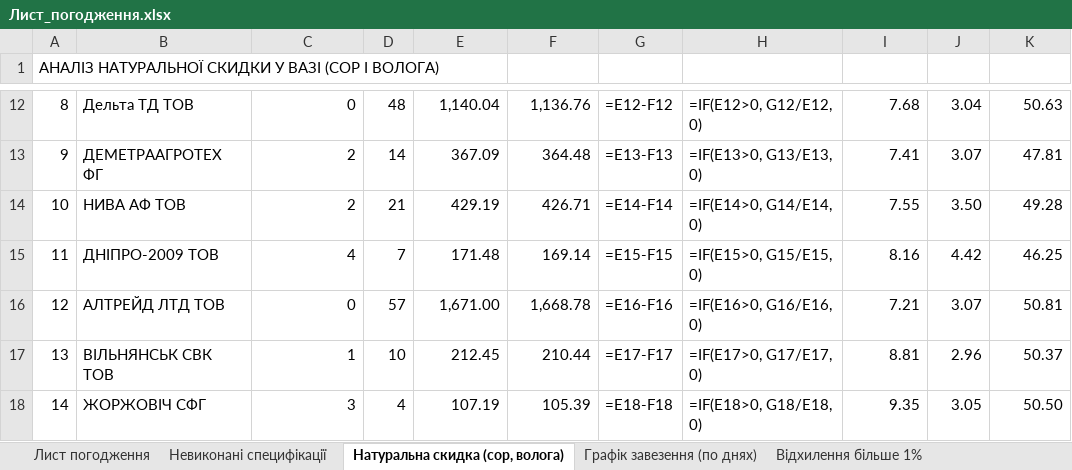
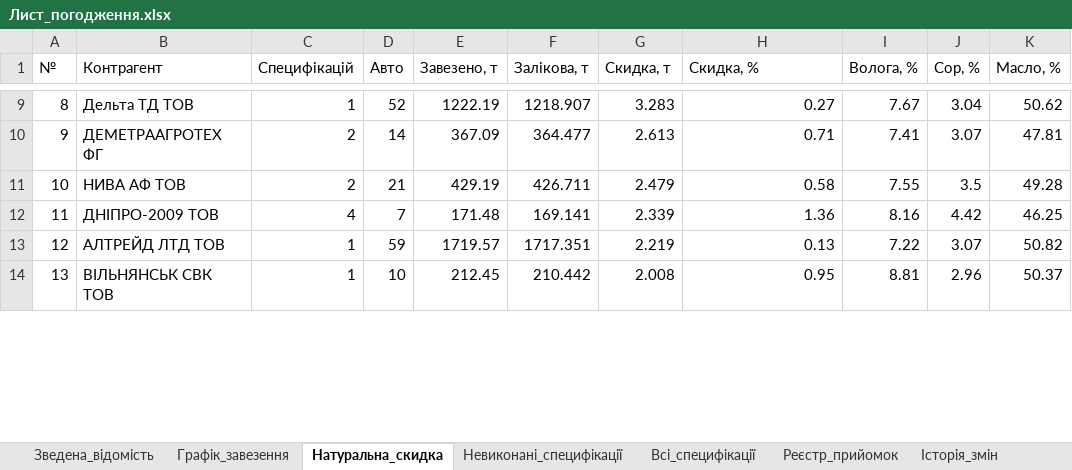
Before and after one commit to bublik3602/Dashbord-Api08, an Excel workbook: database/Лист_погодження.xlsx, sheet Натуральна_скидка, drawn as a sheet; only a part is shown, gaps mark what is left out; values as stored, in another font and other column widths than the file's, no cell formats; formulas without a stored value are shown as written; removed rows and columns are numbered as before the commit, all else as after; the diff covers the shown part only; the diff names each change by its address in the sheet, - before the commit and + after, or states it on an @@ line.

```diff
--- a/database/Лист_погодження.xlsx (sheet Натуральна_скидка)
+++ b/database/Лист_погодження.xlsx (sheet Натуральна_скидка)
-sheet tab: Лист погодження
+sheet tab: Зведена_відомість
-sheet tab: Невиконані специфікації
+sheet tab: Графік_завезення
-sheet tab: Натуральна скидка (сор, волога)
+sheet tab: Натуральна_скидка
-sheet tab: Графік завезення (по днях)
+sheet tab: Невиконані_специфікації
-sheet tab: Відхилення більше 1%
+sheet tab: Всі_специфікації
@@ column A (№) renumbered between rows 1 and 76 @@
-B1: (empty)
+B1: Контрагент
-C1: (empty)
+C1: Специфікацій
-D1: (empty)
+D1: Авто
-E1: (empty)
+E1: Завезено, т
-F1: (empty)
+F1: Залікова, т
-G1: (empty)
+G1: Скидка, т
-H1: (empty)
+H1: Скидка, %
-I1: (empty)
+I1: Волога, %
-J1: (empty)
+J1: Сор, %
-K1: (empty)
+K1: Масло, %
-C9 (Специфікацій): 0
+C9 (Специфікацій): 1
-D9 (Авто): 48
+D9 (Авто): 52
-E9 (Завезено, т): 1,140.04
+E9 (Завезено, т): 1222.19
-F9 (Залікова, т): 1,136.76
+F9 (Залікова, т): 1218.907
-G9 (Скидка, т): =E12-F12
+G9 (Скидка, т): 3.283
-H9 (Скидка, %): =IF(E12>0, G12/E12, 0)
+H9 (Скидка, %): 0.27
-I9 (Волога, %): 7.68
+I9 (Волога, %): 7.67
-K9 (Масло, %): 50.63
+K9 (Масло, %): 50.62
-F10 (Залікова, т): 364.48
+F10 (Залікова, т): 364.477
-G10 (Скидка, т): =E13-F13
+G10 (Скидка, т): 2.613
-H10 (Скидка, %): =IF(E13>0, G13/E13, 0)
+H10 (Скидка, %): 0.71
-F11 (Залікова, т): 426.71
+F11 (Залікова, т): 426.711
-G11 (Скидка, т): =E14-F14
+G11 (Скидка, т): 2.479
-H11 (Скидка, %): =IF(E14>0, G14/E14, 0)
+H11 (Скидка, %): 0.58
-J11 (Сор, %): 3.50
+J11 (Сор, %): 3.5
-F12 (Залікова, т): 169.14
+F12 (Залікова, т): 169.141
-G12 (Скидка, т): =E15-F15
+G12 (Скидка, т): 2.339
-H12 (Скидка, %): =IF(E15>0, G15/E15, 0)
+H12 (Скидка, %): 1.36
-C13 (Специфікацій): 0
+C13 (Специфікацій): 1
-D13 (Авто): 57
+D13 (Авто): 59
-E13 (Завезено, т): 1,671.00
+E13 (Завезено, т): 1719.57
-F13 (Залікова, т): 1,668.78
+F13 (Залікова, т): 1717.351
-G13 (Скидка, т): =E16-F16
+G13 (Скидка, т): 2.219
-H13 (Скидка, %): =IF(E16>0, G16/E16, 0)
+H13 (Скидка, %): 0.13
-I13 (Волога, %): 7.21
+I13 (Волога, %): 7.22
-K13 (Масло, %): 50.81
+K13 (Масло, %): 50.82
-F14 (Залікова, т): 210.44
+F14 (Залікова, т): 210.442
-G14 (Скидка, т): =E17-F17
+G14 (Скидка, т): 2.008
-H14 (Скидка, %): =IF(E17>0, G17/E17, 0)
+H14 (Скидка, %): 0.95
-row 18: 14 | ЖОРЖОВІЧ СФГ | 3 | 4 | 107.19 | 105.39 | =E18-F18 | =IF(E18>0, G18/E18, 0) | 9.35 | 3.05 | 50.50
```
Also changed, not shown: 3 added rows, 4 removed rows and 248 edited cells elsewhere in this sheet, sheet Реєстр_прийомок, sheet Всі_специфікації, sheet Зведена_відомість, sheet Невиконані_специфікації, sheet Графік_завезення, sheet Історія_змін, other sheet tabs, cell formats, 5 other files.
